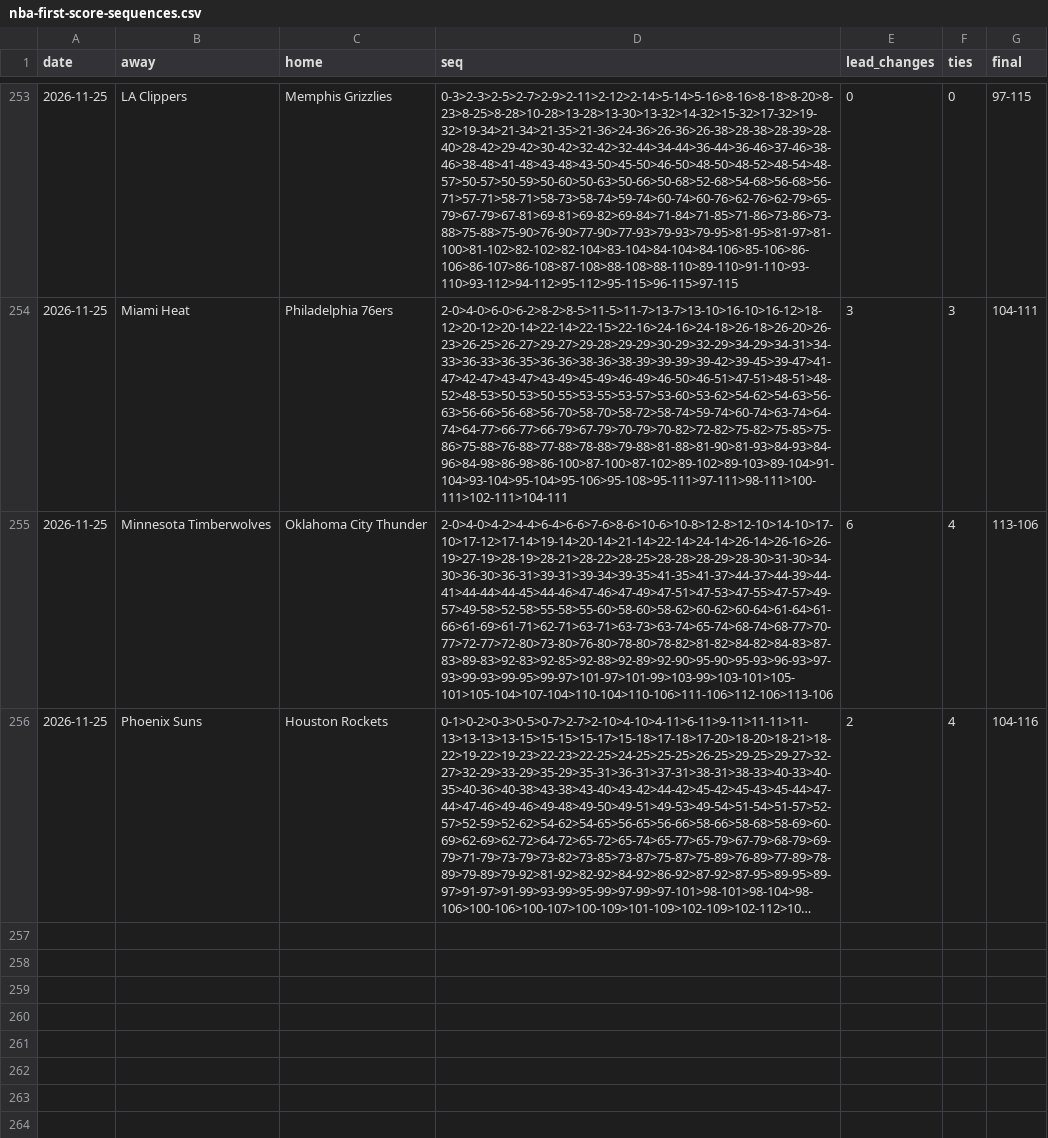
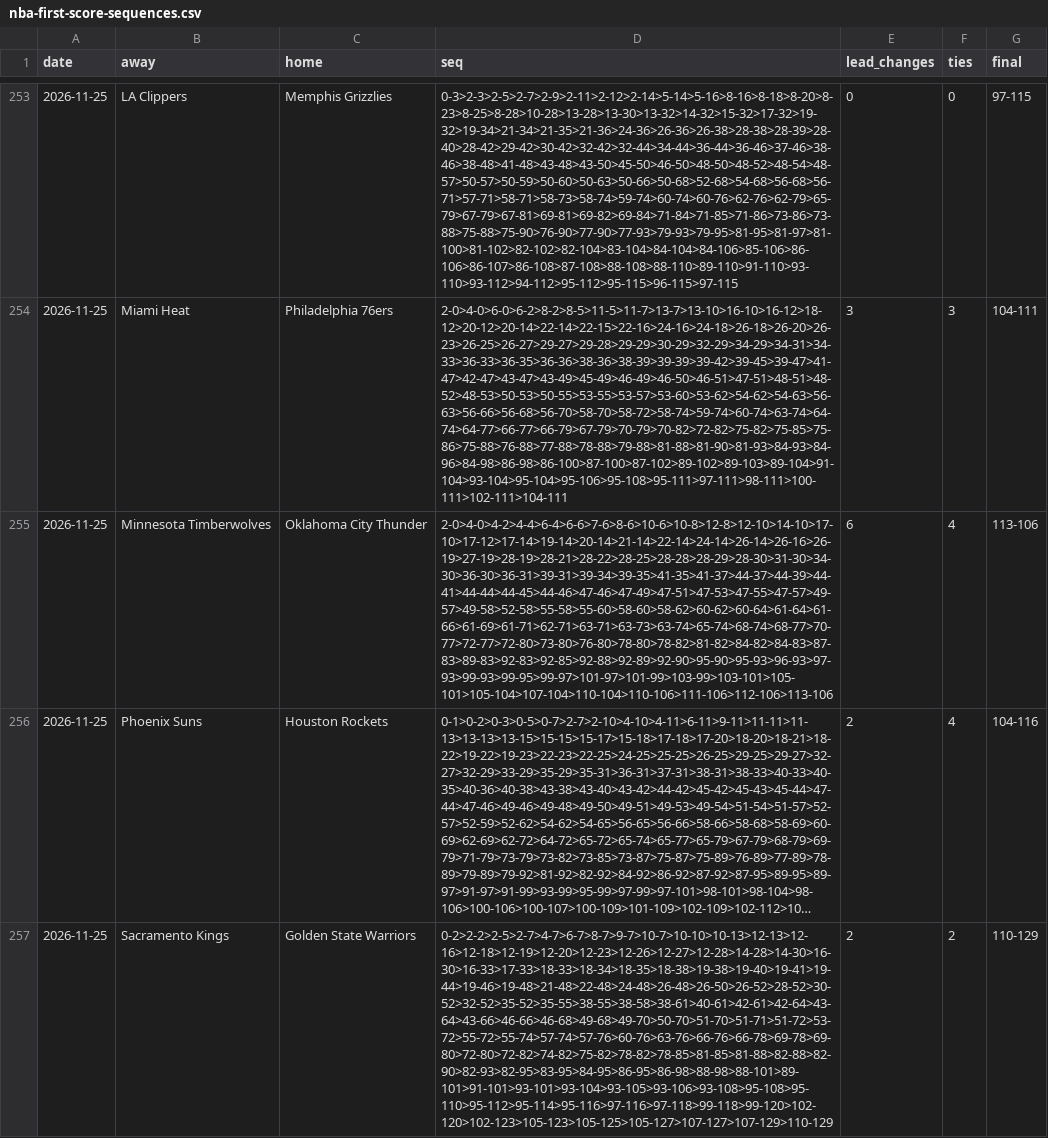
Before and after one commit to michaellvenuti-ops/mv_magic, a CSV file: pc-data/nba-first-score-sequences.csv, drawn as a sheet; only a part is shown, gaps mark what is left out; long unchanged cells end in …; the diff covers the shown part only; the diff names each change by its address in the sheet, - before the commit and + after, or states it on an @@ line.

Commit message:
pc-scans sync: pc-data/nba-first-score-sequences.csv

```diff
--- a/pc-data/nba-first-score-sequences.csv
+++ b/pc-data/nba-first-score-sequences.csv
+row 257: 2026-11-25 | Sacramento Kings | Golden State Warriors | 0-2>2-2>2-5>2-7>4-7>6-7>8-7>9-7>10-7>10-10>10-13>12-13>12-16>12-18>12-19>12-20>12-23>12-26>12-27>12-28>14-28>14-30>16-30>16-33>17-33>18-33>18-34>18-35>18-38>19-38>19-40>19-41>19-44>19-46>19-48>21-48>22-48>24-48>26-48>26-50>26-52>28-52>30-52>32-52>35-52>35-55>38-55>38-58>38-61>40-61>42-61>42-64>43-64>43-66>46-66>46-68>49-68>49-70>50-70>51-70>51-71>51-72>53-72>55-72>55-74>57-74>57-76>60-76>63-76>66-76>66-78>69-78>69-80>72-80>72-82>74-82>75-82>78-82>78-85>81-85>81-88>82-88>82-90>82-93>82-95>83-95>84-95>86-95>86-98>88-98>88-101>89-101>91-101>93-101>93-104>93-105>93-106>93-108>95-108>95-110>95-112>95-114>95-116>97-116>97-118>99-118>99-120>102-120>102-123>105-123>105-125>105-127>107-127>107-129>110-129 | 2 | 2 | 110-129
```
Also changed, not shown: 1 added row elsewhere in this file.
